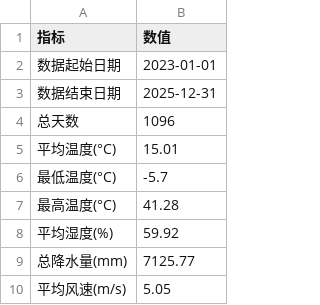
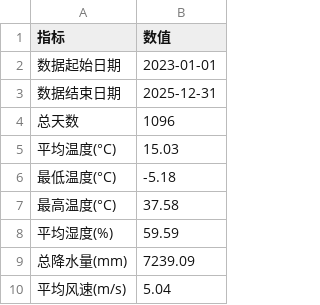
Before and after one commit to darkdiable/GSB-dataAnalysis, a CSV file: da10/output/summary_report_overview.csv, drawn as a sheet.

```diff
--- a/da10/output/summary_report_overview.csv
+++ b/da10/output/summary_report_overview.csv
@@ -4,7 +4,7 @@
 总天数,1096
-平均温度(°C),15.01
-最低温度(°C),-5.7
-最高温度(°C),41.28
-平均湿度(%),59.92
-总降水量(mm),7125.77
-平均风速(m/s),5.05
+平均温度(°C),15.03
+最低温度(°C),-5.18
+最高温度(°C),37.58
+平均湿度(%),59.59
+总降水量(mm),7239.09
+平均风速(m/s),5.04
```
Also changed, not shown: da10/output/raw_data.csv, da10/output/summary_report_monthly.csv, 8 other files.
